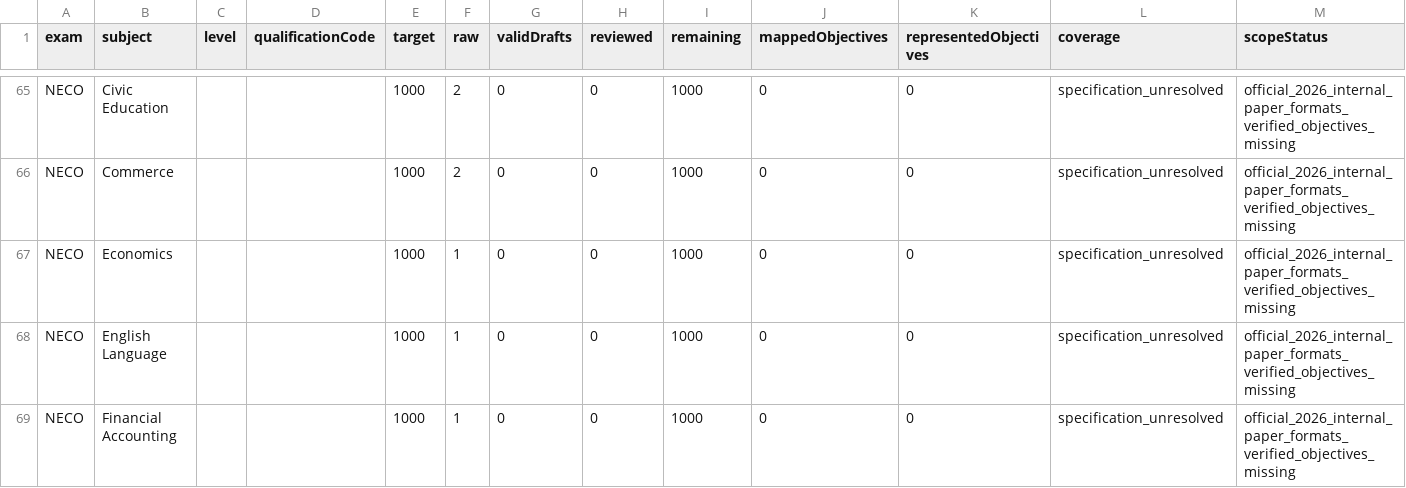
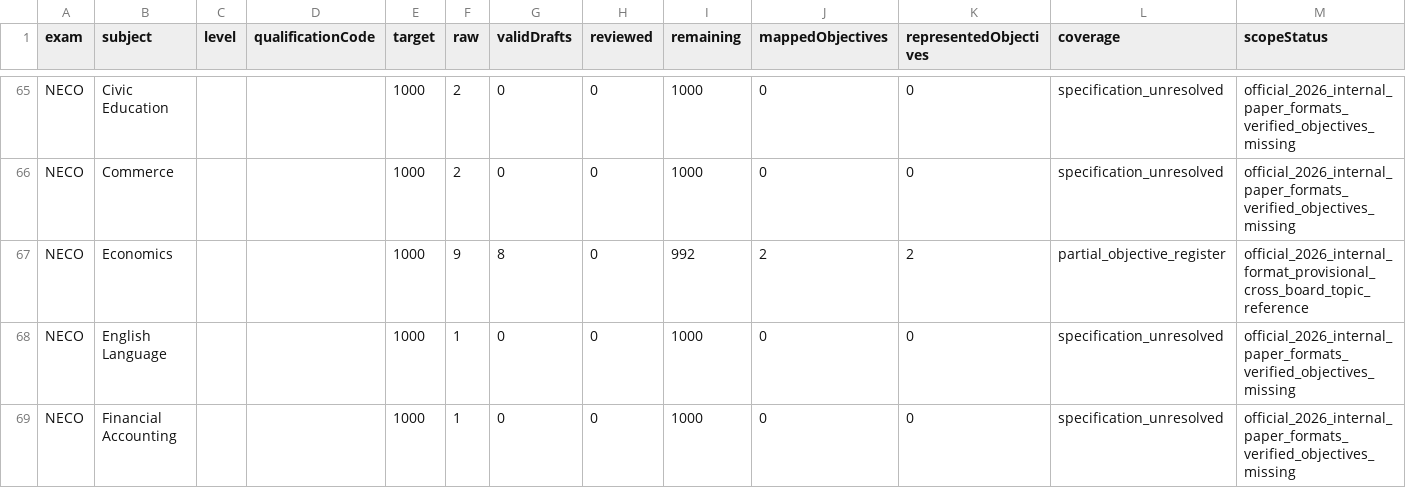
Before and after one commit to Ndobal/ndovera, a CSV file: question-data/audits/completion-dashboard.csv, drawn as a sheet; only a part is shown, gaps mark what is left out.

```diff
--- a/question-data/audits/completion-dashboard.csv
+++ b/question-data/audits/completion-dashboard.csv
@@ -66,3 +66,3 @@ NECO,Civic Education,,,1000,2,0,0,1000,0,0,specification_unresolved,official_202
 NECO,Commerce,,,1000,2,0,0,1000,0,0,specification_unresolved,official_2026_internal_paper_formats_verified_objectives_missing
-NECO,Economics,,,1000,1,0,0,1000,0,0,specification_unresolved,official_2026_internal_paper_formats_verified_objectives_missing
+NECO,Economics,,,1000,9,8,0,992,2,2,partial_objective_register,official_2026_internal_format_provisional_cross_board_topic_reference
 NECO,English Language,,,1000,1,0,0,1000,0,0,specification_unresolved,official_2026_internal_paper_formats_verified_objectives_missing
```
Also changed, not shown: question-data/audits/syllabus-coverage.csv, 7 other files.
